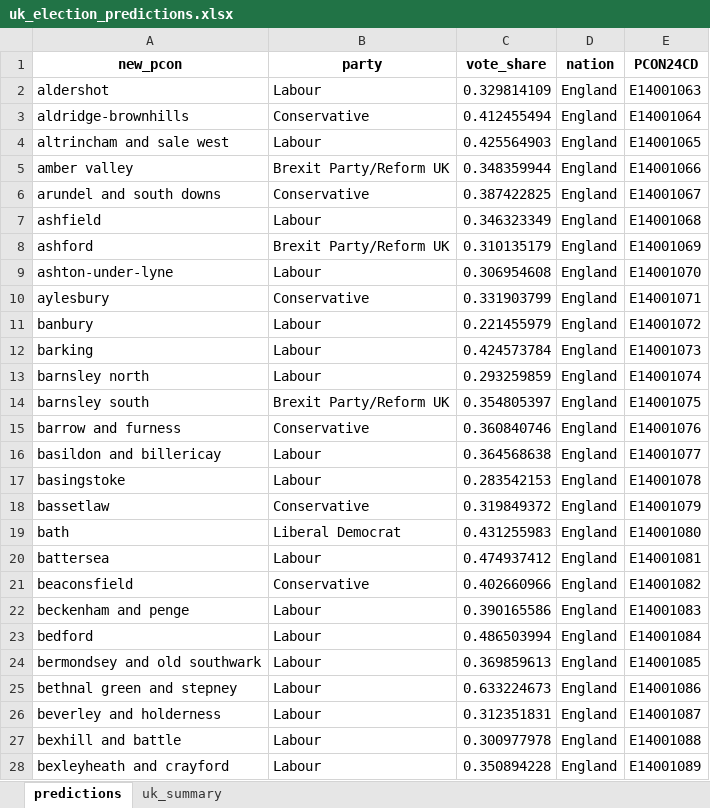
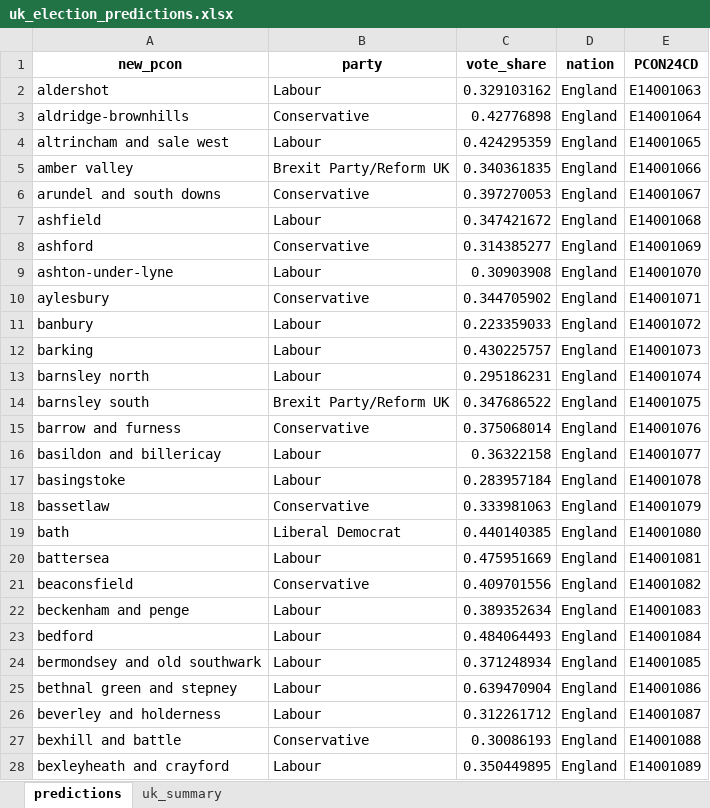
Before and after one commit to natay55/General-Election-Forecaster---Current-Voter-Trends, an Excel workbook: frontend/data/uk_election_predictions.xlsx, sheet predictions, drawn as a sheet; only a part is shown; values as stored, in another font and other column widths than the file's, no borders; the diff covers the shown part only; the diff names each change by its address in the sheet, - before the commit and + after, or states it on an @@ line.

Commit message:
new predictions

```diff
--- a/frontend/data/uk_election_predictions.xlsx (sheet predictions)
+++ b/frontend/data/uk_election_predictions.xlsx (sheet predictions)
-C2 (vote_share): 0.329814109
+C2 (vote_share): 0.329103162
-C3 (vote_share): 0.412455494
+C3 (vote_share): 0.42776898
-C4 (vote_share): 0.425564903
+C4 (vote_share): 0.424295359
-C5 (vote_share): 0.348359944
+C5 (vote_share): 0.340361835
-C6 (vote_share): 0.387422825
+C6 (vote_share): 0.397270053
-C7 (vote_share): 0.346323349
+C7 (vote_share): 0.347421672
-B8 (party): Brexit Party/Reform UK
+B8 (party): Conservative
-C8 (vote_share): 0.310135179
+C8 (vote_share): 0.314385277
-C9 (vote_share): 0.306954608
+C9 (vote_share): 0.30903908
-C10 (vote_share): 0.331903799
+C10 (vote_share): 0.344705902
-C11 (vote_share): 0.221455979
+C11 (vote_share): 0.223359033
-C12 (vote_share): 0.424573784
+C12 (vote_share): 0.430225757
-C13 (vote_share): 0.293259859
+C13 (vote_share): 0.295186231
-C14 (vote_share): 0.354805397
+C14 (vote_share): 0.347686522
-C15 (vote_share): 0.360840746
+C15 (vote_share): 0.375068014
-C16 (vote_share): 0.364568638
+C16 (vote_share): 0.36322158
-C17 (vote_share): 0.283542153
+C17 (vote_share): 0.283957184
-C18 (vote_share): 0.319849372
+C18 (vote_share): 0.333981063
-C19 (vote_share): 0.431255983
+C19 (vote_share): 0.440140385
-C20 (vote_share): 0.474937412
+C20 (vote_share): 0.475951669
-C21 (vote_share): 0.402660966
+C21 (vote_share): 0.409701556
-C22 (vote_share): 0.390165586
+C22 (vote_share): 0.389352634
-C23 (vote_share): 0.486503994
+C23 (vote_share): 0.484064493
-C24 (vote_share): 0.369859613
+C24 (vote_share): 0.371248934
-C25 (vote_share): 0.633224673
+C25 (vote_share): 0.639470904
-C26 (vote_share): 0.312351831
+C26 (vote_share): 0.312261712
-B27 (party): Labour
+B27 (party): Conservative
-C27 (vote_share): 0.300977978
+C27 (vote_share): 0.30086193
-C28 (vote_share): 0.350894228
+C28 (vote_share): 0.350449895
```
Also changed, not shown: 625 edited cells elsewhere in this sheet, sheet uk_summary, 4 other files.
